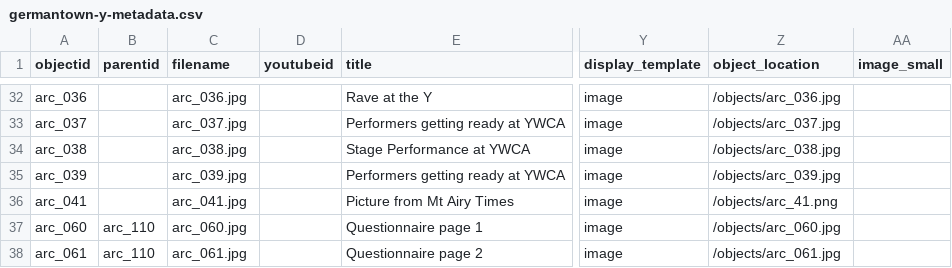
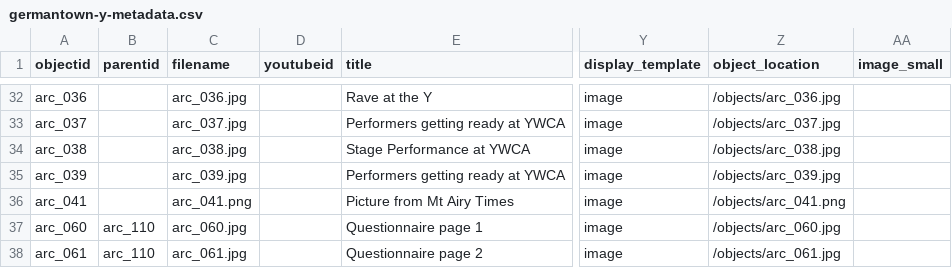
Before and after one commit to digbmc/germantown-y, a CSV file: _data/germantown-y-metadata.csv, drawn as a sheet; only a part is shown, gaps mark what is left out; the diff names each change by its address in the sheet, - before the commit and + after, or states it on an @@ line.

Commit message:
update metadata

```diff
--- a/_data/germantown-y-metadata.csv
+++ b/_data/germantown-y-metadata.csv
-C36 (filename): arc_041.jpg
+C36 (filename): arc_041.png
-Z36 (object_location): /objects/arc_41.png
+Z36 (object_location): /objects/arc_041.png
```
